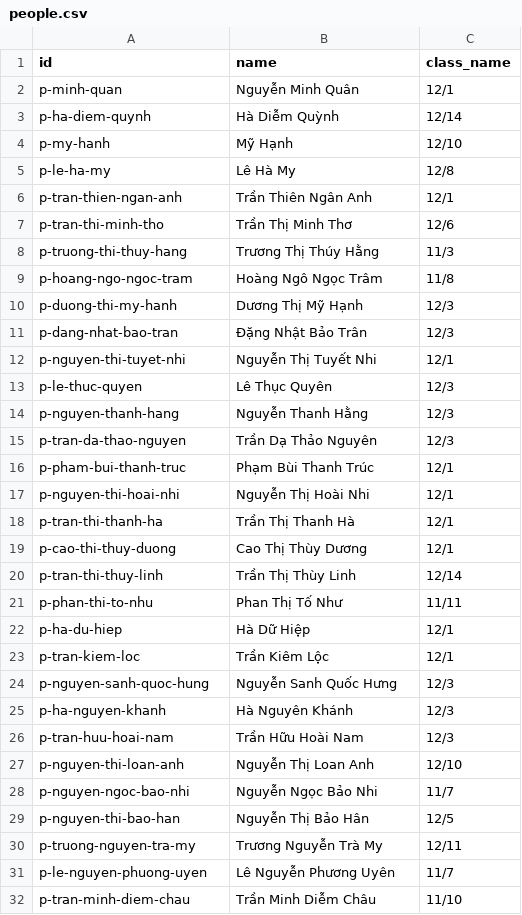
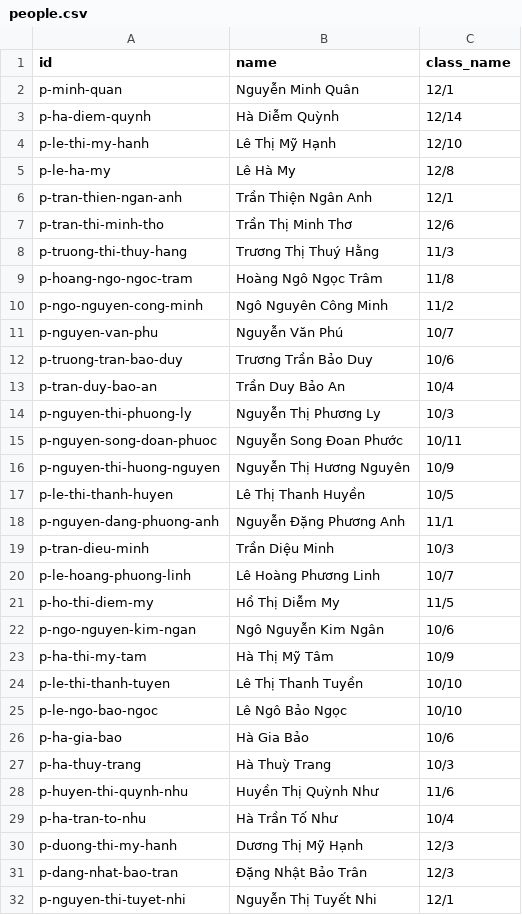
Before and after one commit to minhquan-ai/hdhs-dht, a CSV file: database/people.csv, drawn as a sheet; only a part is shown; the shorter side is filled out with more unchanged rows.

```diff
--- a/database/people.csv
+++ b/database/people.csv
@@ -3,8 +3,28 @@ p-minh-quan,Nguyễn Minh Quân,12/1
 p-ha-diem-quynh,Hà Diễm Quỳnh,12/14
-p-my-hanh,Mỹ Hạnh,12/10
+p-le-thi-my-hanh,Lê Thị Mỹ Hạnh,12/10
 p-le-ha-my,Lê Hà My,12/8
-p-tran-thien-ngan-anh,Trần Thiên Ngân Anh,12/1
+p-tran-thien-ngan-anh,Trần Thiện Ngân Anh,12/1
 p-tran-thi-minh-tho,Trần Thị Minh Thơ,12/6
-p-truong-thi-thuy-hang,Trương Thị Thúy Hằng,11/3
+p-truong-thi-thuy-hang,Trương Thị Thuý Hằng,11/3
 p-hoang-ngo-ngoc-tram,Hoàng Ngô Ngọc Trâm,11/8
+p-ngo-nguyen-cong-minh,Ngô Nguyên Công Minh,11/2
+p-nguyen-van-phu,Nguyễn Văn Phú,10/7
+p-truong-tran-bao-duy,Trương Trần Bảo Duy,10/6
+p-tran-duy-bao-an,Trần Duy Bảo An,10/4
+p-nguyen-thi-phuong-ly,Nguyễn Thị Phương Ly,10/3
+p-nguyen-song-doan-phuoc,Nguyễn Song Đoan Phước,10/11
+p-nguyen-thi-huong-nguyen,Nguyễn Thị Hương Nguyên,10/9
+p-le-thi-thanh-huyen,Lê Thị Thanh Huyền,10/5
+p-nguyen-dang-phuong-anh,Nguyễn Đặng Phương Anh,11/1
+p-tran-dieu-minh,Trần Diệu Minh,10/3
+p-le-hoang-phuong-linh,Lê Hoàng Phương Linh,10/7
+p-ho-thi-diem-my,Hồ Thị Diễm My,11/5
+p-ngo-nguyen-kim-ngan,Ngô Nguyễn Kim Ngân,10/6
+p-ha-thi-my-tam,Hà Thị Mỹ Tâm,10/9
+p-le-thi-thanh-tuyen,Lê Thị Thanh Tuyền,10/10
+p-le-ngo-bao-ngoc,Lê Ngô Bảo Ngọc,10/10
+p-ha-gia-bao,Hà Gia Bảo,10/6
+p-ha-thuy-trang,Hà Thuỳ Trang,10/3
+p-huyen-thi-quynh-nhu,Huyền Thị Quỳnh Như,11/6
+p-ha-tran-to-nhu,Hà Trần Tố Như,10/4
 p-duong-thi-my-hanh,Dương Thị Mỹ Hạnh,12/3
```
Also changed, not shown: database/assignments.csv, database/subunits.csv, 7 other files.
